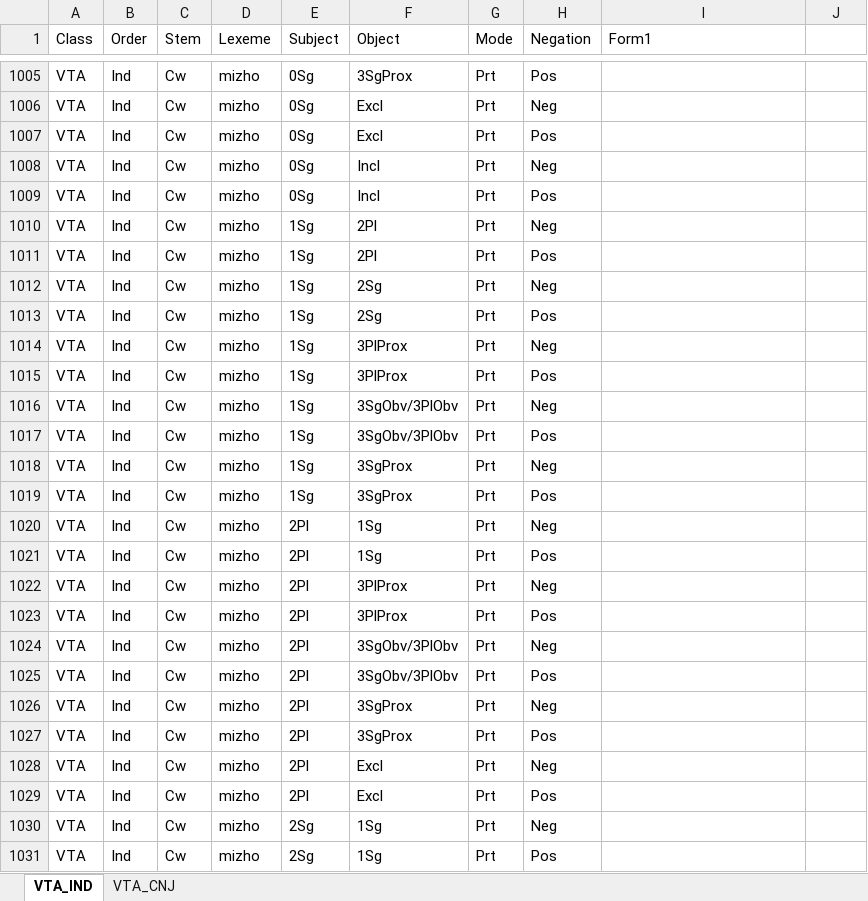
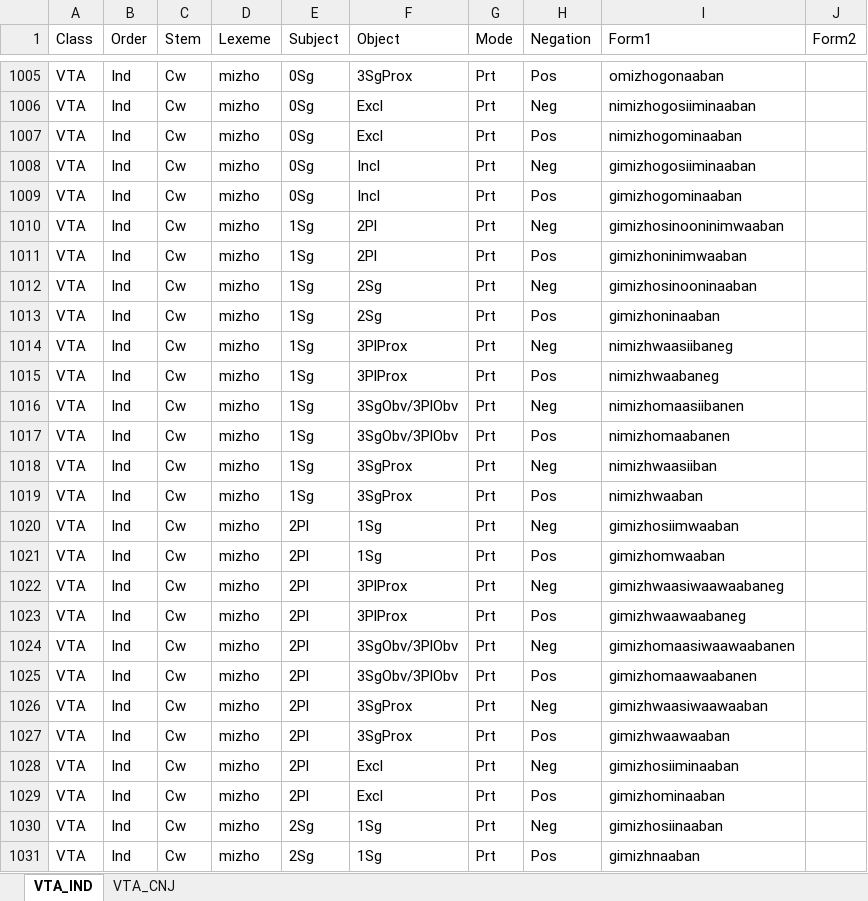
Before and after one commit to giellalt/lang-ciw, an Excel workbook: inc/flattened/createYaml/VTA.xlsx, sheet VTA_IND, drawn as a sheet; only a part is shown, gaps mark what is left out; values as stored, in another font and other column widths than the file's, no borders; the diff covers the shown part only; the diff names each change by its address in the sheet, - before the commit and + after, or states it on an @@ line.

```diff
--- a/inc/flattened/createYaml/VTA.xlsx (sheet VTA_IND)
+++ b/inc/flattened/createYaml/VTA.xlsx (sheet VTA_IND)
-J1: (empty)
+J1: Form2
-I1005 (Form1): (empty)
+I1005 (Form1): omizhogonaaban
-I1006 (Form1): (empty)
+I1006 (Form1): nimizhogosiiminaaban
-I1007 (Form1): (empty)
+I1007 (Form1): nimizhogominaaban
-I1008 (Form1): (empty)
+I1008 (Form1): gimizhogosiiminaaban
-I1009 (Form1): (empty)
+I1009 (Form1): gimizhogominaaban
-I1010 (Form1): (empty)
+I1010 (Form1): gimizhosinooninimwaaban
-I1011 (Form1): (empty)
+I1011 (Form1): gimizhoninimwaaban
-I1012 (Form1): (empty)
+I1012 (Form1): gimizhosinooninaaban
-I1013 (Form1): (empty)
+I1013 (Form1): gimizhoninaaban
-I1014 (Form1): (empty)
+I1014 (Form1): nimizhwaasiibaneg
-I1015 (Form1): (empty)
+I1015 (Form1): nimizhwaabaneg
-I1016 (Form1): (empty)
+I1016 (Form1): nimizhomaasiibanen
-I1017 (Form1): (empty)
+I1017 (Form1): nimizhomaabanen
-I1018 (Form1): (empty)
+I1018 (Form1): nimizhwaasiiban
-I1019 (Form1): (empty)
+I1019 (Form1): nimizhwaaban
-I1020 (Form1): (empty)
+I1020 (Form1): gimizhosiimwaaban
-I1021 (Form1): (empty)
+I1021 (Form1): gimizhomwaaban
-I1022 (Form1): (empty)
+I1022 (Form1): gimizhwaasiwaawaabaneg
-I1023 (Form1): (empty)
+I1023 (Form1): gimizhwaawaabaneg
-I1024 (Form1): (empty)
+I1024 (Form1): gimizhomaasiwaawaabanen
-I1025 (Form1): (empty)
+I1025 (Form1): gimizhomaawaabanen
-I1026 (Form1): (empty)
+I1026 (Form1): gimizhwaasiwaawaaban
-I1027 (Form1): (empty)
+I1027 (Form1): gimizhwaawaaban
-I1028 (Form1): (empty)
+I1028 (Form1): gimizhosiiminaaban
-I1029 (Form1): (empty)
+I1029 (Form1): gimizhominaaban
-I1030 (Form1): (empty)
+I1030 (Form1): gimizhosiinaaban
-I1031 (Form1): (empty)
+I1031 (Form1): gimizhnaaban
```
Also changed, not shown: 1194 edited cells elsewhere in this sheet, sheet VTA_CNJ, inc/flattened/createYaml/VTA-splitstem.xlsx, 10 other files.
